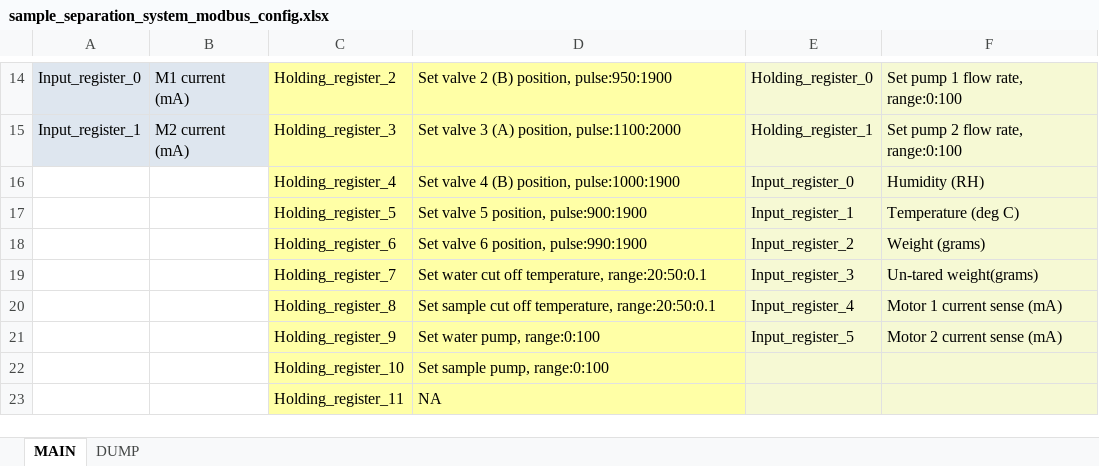
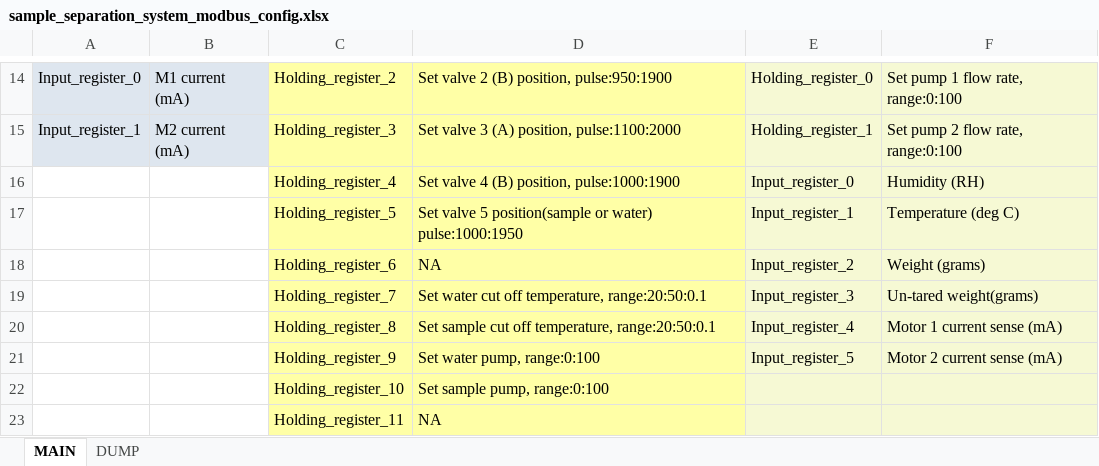
Before and after one commit to michael-fenelon/digifoods_inline_sensing, an Excel workbook: sample_separation_system_modbus_config.xlsx, sheet MAIN, drawn as a sheet; only a part is shown, gaps mark what is left out; values as stored, in another font and other column widths than the file's, no borders; the diff names each change by its address in the sheet, - before the commit and + after, or states it on an @@ line.

```diff
--- a/sample_separation_system_modbus_config.xlsx (sheet MAIN)
+++ b/sample_separation_system_modbus_config.xlsx (sheet MAIN)
-D17: Set valve 5 position, pulse:900:1900
+D17: Set valve 5 position(sample or water) pulse:1000:1950
-D18: Set valve 6 position, pulse:990:1900
+D18: NA
```
Also changed, not shown: 6 other files.
